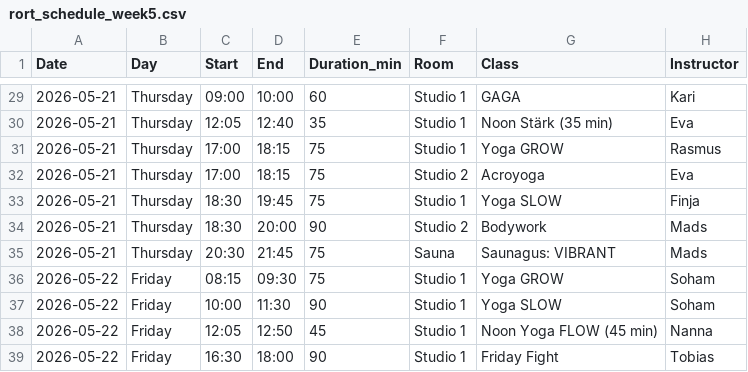
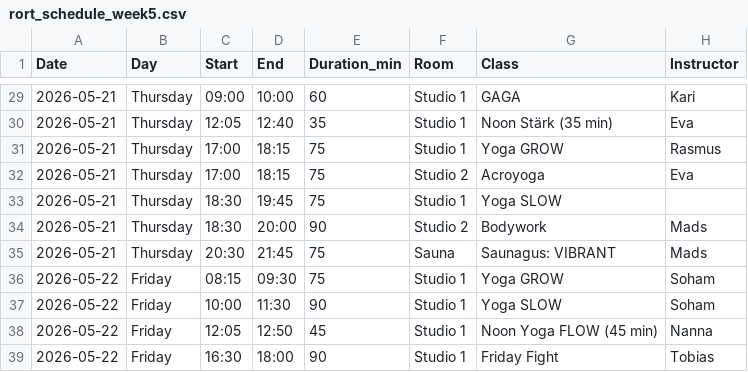
Before and after one commit to FreddyAngelo/rort-calendar, a CSV file: data/rort_schedule_week5.csv, drawn as a sheet; only a part is shown, gaps mark what is left out.

```diff
--- a/data/rort_schedule_week5.csv
+++ b/data/rort_schedule_week5.csv
@@ -32,3 +32,3 @@ Date,Day,Start,End,Duration_min,Room,Class,Instructor
 2026-05-21,Thursday,17:00,18:15,75,Studio 2,Acroyoga,Eva
-2026-05-21,Thursday,18:30,19:45,75,Studio 1,Yoga SLOW,Finja
+2026-05-21,Thursday,18:30,19:45,75,Studio 1,Yoga SLOW,
 2026-05-21,Thursday,18:30,20:00,90,Studio 2,Bodywork,Mads
```
Also changed, not shown: data/rort_schedule_week1.csv, data/rort_schedule_week6.csv.
